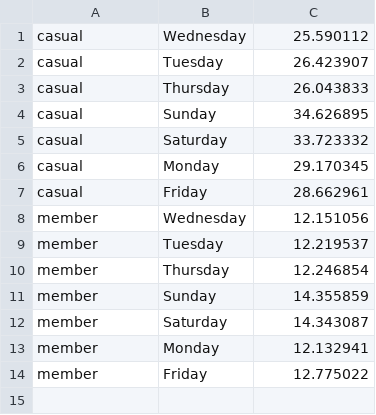
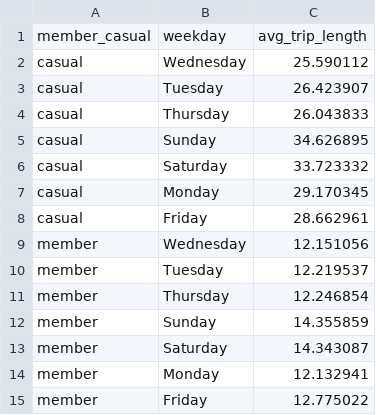
Before and after one commit to Mvviggi/Bike-Share-case-study, a CSV file: Files/AVG_trip_duration_weekday.csv, drawn as a sheet; the diff names each change by its address in the sheet, - before the commit and + after, or states it on an @@ line.

```diff
--- a/Files/AVG_trip_duration_weekday.csv
+++ b/Files/AVG_trip_duration_weekday.csv
+row 1: member_casual | weekday | avg_trip_length
```
Also changed, not shown: Files/AVG_trip_duration_month.csv, 6 other files.
